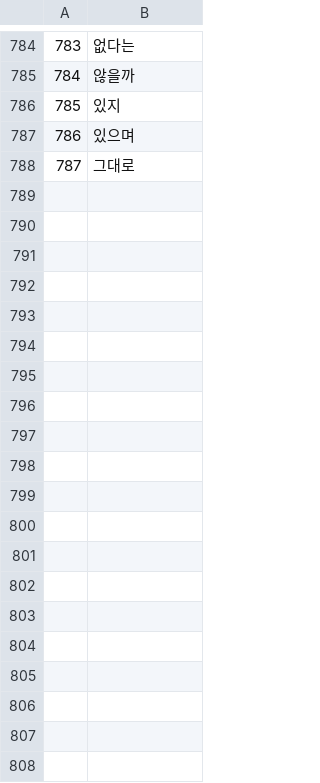
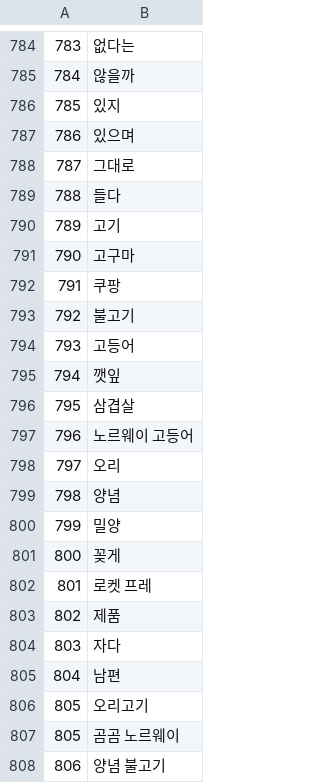
Before and after one commit to Raphaelkim96/Star_Rating_Review_KJH, a CSV file: Star_rating_review/stopwords_data/stopwords.csv, drawn as a sheet; only a part is shown, gaps mark what is left out; the diff covers the shown part only; the diff names each change by its address in the sheet, - before the commit and + after, or states it on an @@ line.

```diff
--- a/Star_rating_review/stopwords_data/stopwords.csv
+++ b/Star_rating_review/stopwords_data/stopwords.csv
+row 789: 788 | 들다
+row 790: 789 | 고기
+row 791: 790 | 고구마
+row 792: 791 | 쿠팡
+row 793: 792 | 불고기
+row 794: 793 | 고등어
+row 795: 794 | 깻잎
+row 796: 795 | 삼겹살
+row 797: 796 | 노르웨이 고등어
+row 798: 797 | 오리
+row 799: 798 | 양념
+row 800: 799 | 밀양
+row 801: 800 | 꽂게
+row 802: 801 | 로켓 프레
+row 803: 802 | 제품
+row 804: 803 | 자다
+row 805: 804 | 남편
+row 806: 805 | 오리고기
+row 807: 805 | 곰곰 노르웨이
+row 808: 806 | 양념 불고기
```
Also changed, not shown: 13 added rows elsewhere in this file, 19 other files.
